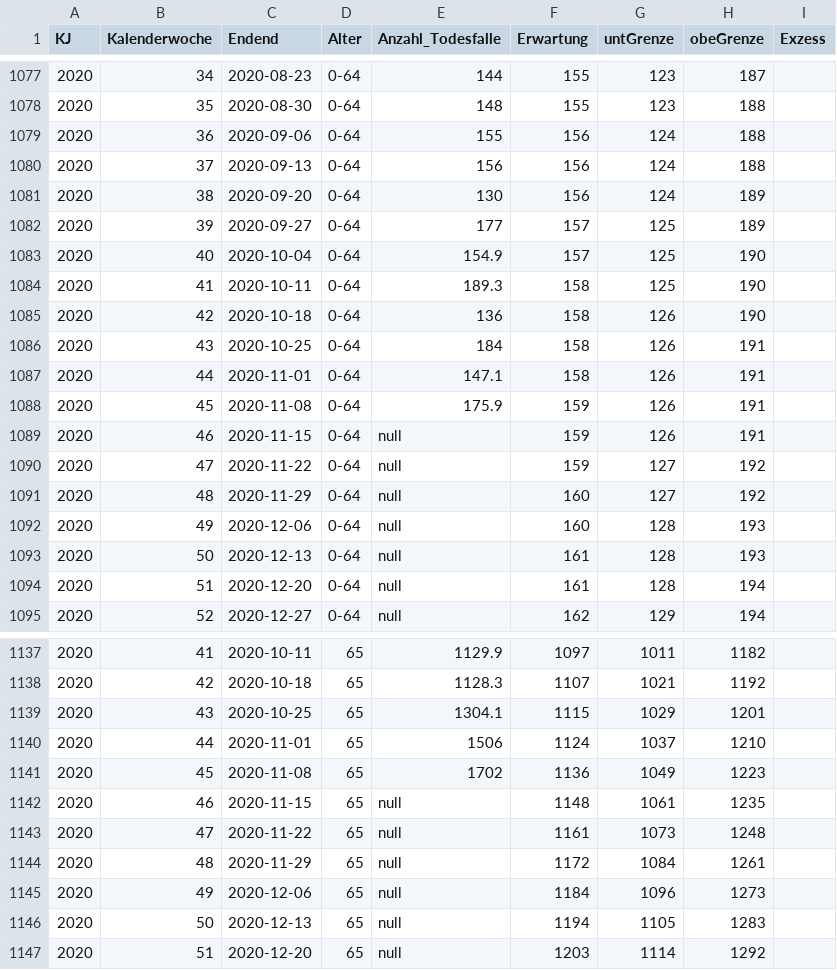
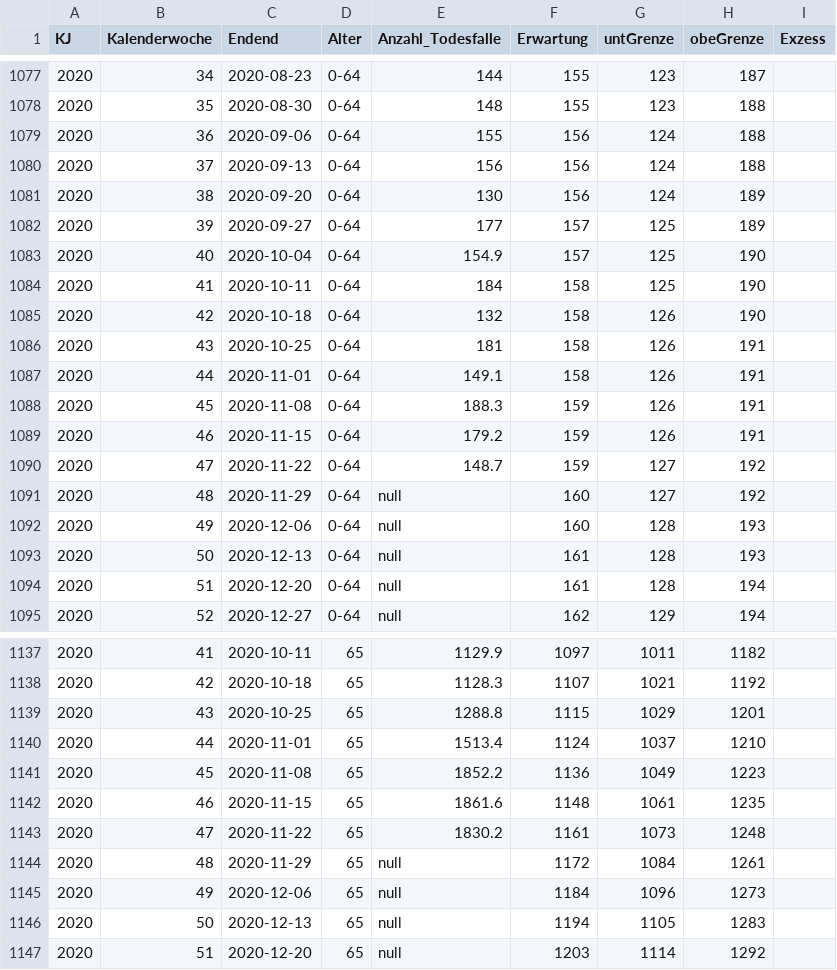
Before and after one commit to pnwscm60/pnwscm60.github.io, a CSV file: data/wodeathch1019.csv, drawn as a sheet; only a part is shown, gaps mark what is left out.

Commit message:
Update wodeathch1019.csv

```diff
--- a/data/wodeathch1019.csv
+++ b/data/wodeathch1019.csv
@@ -1083,9 +1083,9 @@ KJ,Kalenderwoche,Endend,Alter,Anzahl_Todesfalle,Erwartung,untGrenze,obeGrenze,Ex
 2020,40,2020-10-04,0-64,154.9,157,125,190,
-2020,41,2020-10-11,0-64,189.3,158,125,190,
-2020,42,2020-10-18,0-64,136,158,126,190,
-2020,43,2020-10-25,0-64,184,158,126,191,
-2020,44,2020-11-01,0-64,147.1,158,126,191,
-2020,45,2020-11-08,0-64,175.9,159,126,191,
-2020,46,2020-11-15,0-64,null,159,126,191,
-2020,47,2020-11-22,0-64,null,159,127,192,
+2020,41,2020-10-11,0-64,184,158,125,190,
+2020,42,2020-10-18,0-64,132,158,126,190,
+2020,43,2020-10-25,0-64,181,158,126,191,
+2020,44,2020-11-01,0-64,149.1,158,126,191,
+2020,45,2020-11-08,0-64,188.3,159,126,191,
+2020,46,2020-11-15,0-64,179.2,159,126,191,
+2020,47,2020-11-22,0-64,148.7,159,127,192,
 2020,48,2020-11-29,0-64,null,160,127,192,
@@ -1138,7 +1138,7 @@ KJ,Kalenderwoche,Endend,Alter,Anzahl_Todesfalle,Erwartung,untGrenze,obeGrenze,Ex
 2020,42,2020-10-18,65,1128.3,1107,1021,1192,
-2020,43,2020-10-25,65,1304.1,1115,1029,1201,
-2020,44,2020-11-01,65,1506,1124,1037,1210,
-2020,45,2020-11-08,65,1702,1136,1049,1223,
-2020,46,2020-11-15,65,null,1148,1061,1235,
-2020,47,2020-11-22,65,null,1161,1073,1248,
+2020,43,2020-10-25,65,1288.8,1115,1029,1201,
+2020,44,2020-11-01,65,1513.4,1124,1037,1210,
+2020,45,2020-11-08,65,1852.2,1136,1049,1223,
+2020,46,2020-11-15,65,1861.6,1148,1061,1235,
+2020,47,2020-11-22,65,1830.2,1161,1073,1248,
 2020,48,2020-11-29,65,null,1172,1084,1261,
```
